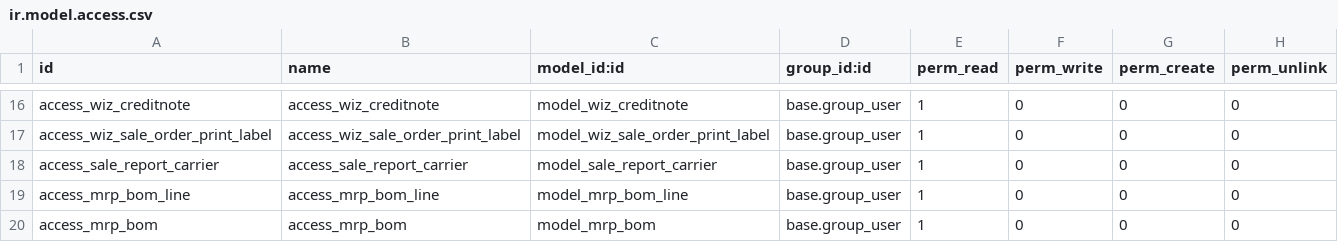
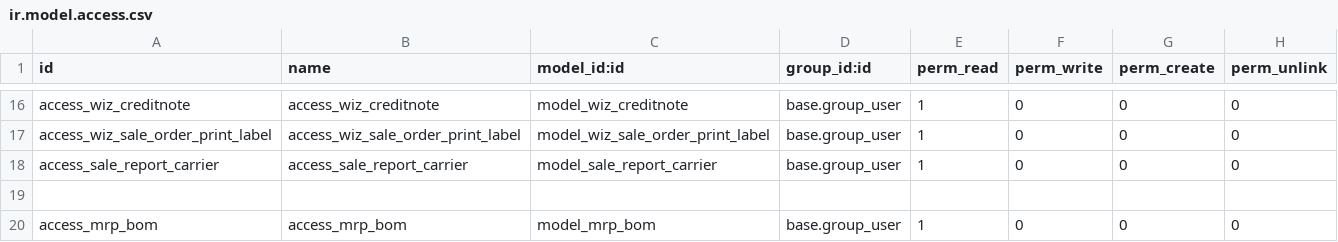
Before and after one commit to tate11/odoo11-2, a CSV file: hubi/security/ir.model.access.csv, drawn as a sheet; only a part is shown, gaps mark what is left out; the diff names each change by its address in the sheet, - before the commit and + after, or states it on an @@ line.

Commit message:
Add files via upload

```diff
--- a/hubi/security/ir.model.access.csv
+++ b/hubi/security/ir.model.access.csv
-row 19: access_mrp_bom_line | access_mrp_bom_line | model_mrp_bom_line | base.group_user | 1 | 0 | 0 | 0
+row 19: (empty)
```
